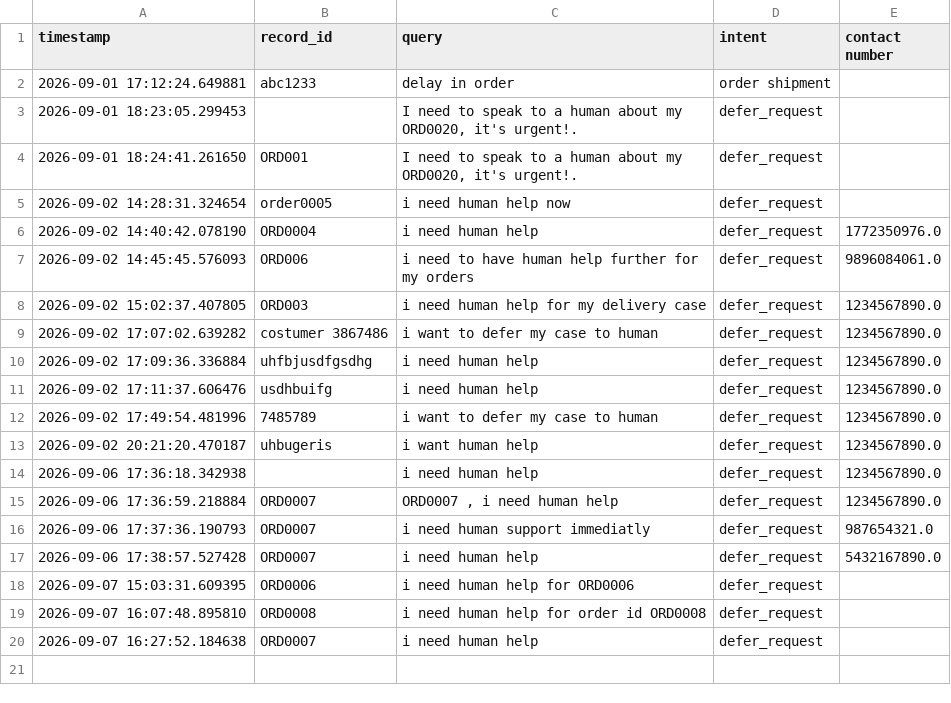
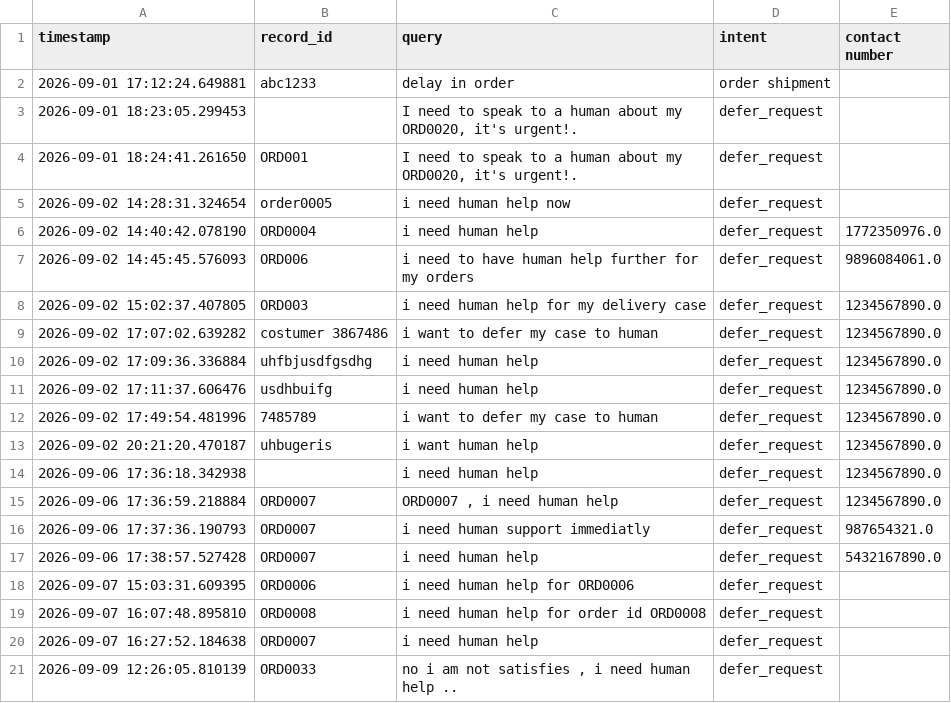
Before and after one commit to YS-Pundir/cartmind-agentic-ecommerce-support, a CSV file: storage/deferred_cases/cases.csv, drawn as a sheet; the diff names each change by its address in the sheet, - before the commit and + after, or states it on an @@ line.

Commit message:
adding modified storages

```diff
--- a/storage/deferred_cases/cases.csv
+++ b/storage/deferred_cases/cases.csv
+row 21: 2026-09-09 12:26:05.810139 | ORD0033 | no i am not satisfies , i need human help .. | defer_request
```
Also changed, not shown: storage/feedbacks/feedback_storage.csv, 6 other files.
